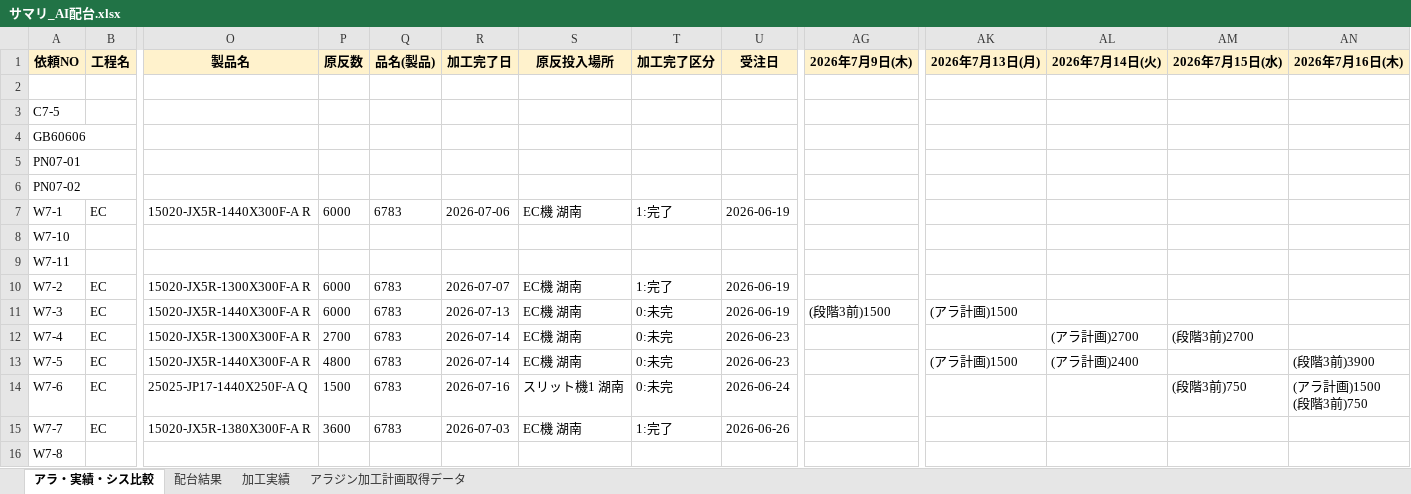
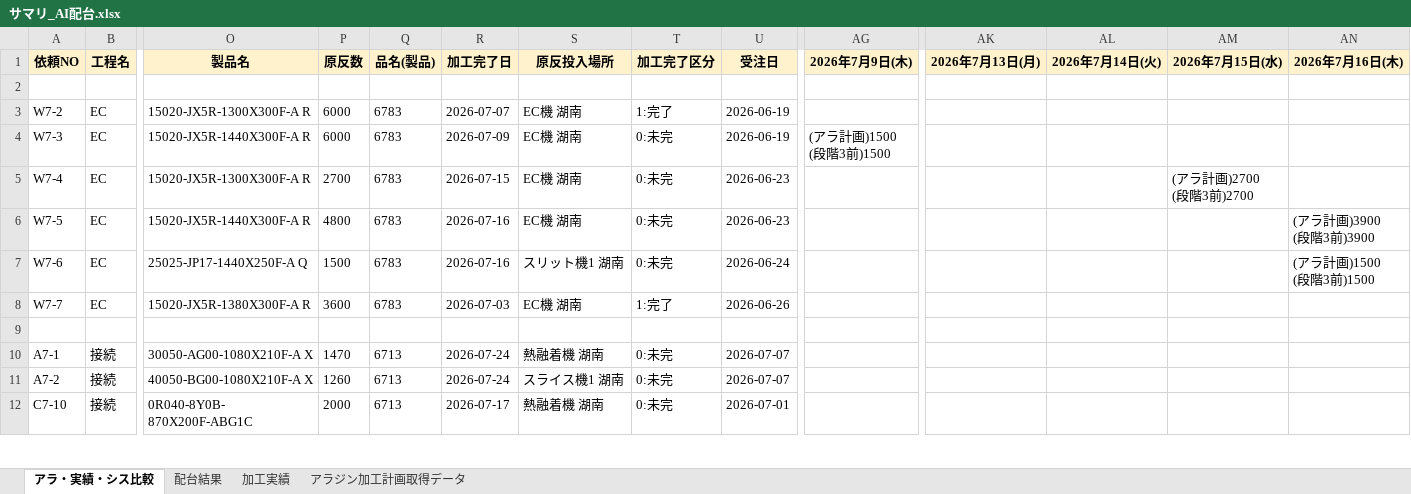
Before and after one commit to hosokawanagaokasangyou-dotcom/Production-Control-System, an Excel workbook: サマリ_AI配台.xlsx, sheet アラ・実績・シス比較, drawn as a sheet; only a part is shown, gaps mark what is left out; the shorter side is filled out with more unchanged rows; values as stored, in another font and other column widths than the file's, no borders; removed rows and columns are numbered as before the commit, all else as after; rows hold the shown columns only; ↵ is a line break in a cell; the diff covers the shown part only; the diff names each change by its address in the sheet, - before the commit and + after, or states it on an @@ line.

```diff
--- a/サマリ_AI配台.xlsx (sheet アラ・実績・シス比較)
+++ b/サマリ_AI配台.xlsx (sheet アラ・実績・シス比較)
-row 3: C7-5
-row 4: GB60606
-row 5: PN07-01
-row 6: PN07-02
-row 7: W7-1 | EC | 15020-JX5R-1440X300F-A R | 6000 | 6783 | 2026-07-06 | EC機 湖南 | 1:完了 | 2026-06-19
-row 8: W7-10
-row 9: W7-11
-R4 (加工完了日): 2026-07-13
+R4 (加工完了日): 2026-07-09
-AG4 (2026年7月9日(木)): (段階3前)1500
+AG4 (2026年7月9日(木)): (アラ計画)1500 ↵ (段階3前)1500
-AK4 (2026年7月13日(月)): (アラ計画)1500
+AK4 (2026年7月13日(月)): (empty)
-R5 (加工完了日): 2026-07-14
+R5 (加工完了日): 2026-07-15
-AL5 (2026年7月14日(火)): (アラ計画)2700
+AL5 (2026年7月14日(火)): (empty)
-AM5 (2026年7月15日(水)): (段階3前)2700
+AM5 (2026年7月15日(水)): (アラ計画)2700 ↵ (段階3前)2700
-R6 (加工完了日): 2026-07-14
+R6 (加工完了日): 2026-07-16
-AK6 (2026年7月13日(月)): (アラ計画)1500
+AK6 (2026年7月13日(月)): (empty)
-AL6 (2026年7月14日(火)): (アラ計画)2400
+AL6 (2026年7月14日(火)): (empty)
-AN6 (2026年7月16日(木)): (段階3前)3900
+AN6 (2026年7月16日(木)): (アラ計画)3900 ↵ (段階3前)3900
-AM7 (2026年7月15日(水)): (段階3前)750
+AM7 (2026年7月15日(水)): (empty)
-AN7 (2026年7月16日(木)): (アラ計画)1500 ↵ (段階3前)750
+AN7 (2026年7月16日(木)): (アラ計画)1500 ↵ (段階3前)1500
-row 16: W7-8
```
Also changed, not shown: 37 removed rows and 105 edited cells elsewhere in this sheet, sheet 配台結果, sheet アラジン加工計画取得データ, .pm-ai-cache/network-source/task-input-newest.xlsx, .pm-ai-cache/stage2-run-snapshot/master-workbook.xlsm, 11 other files.
